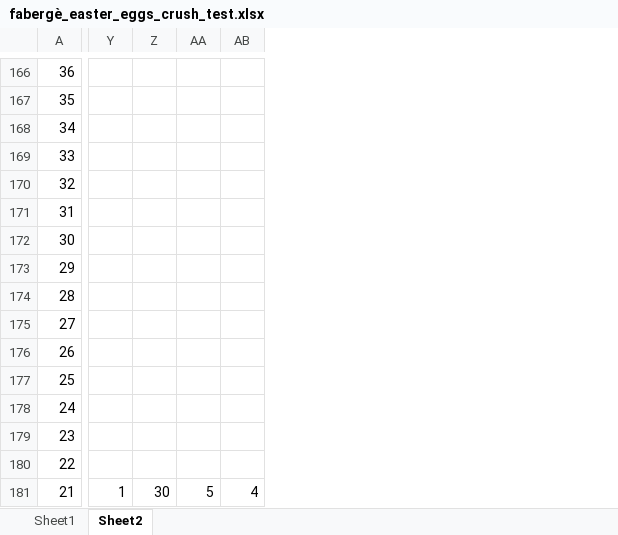
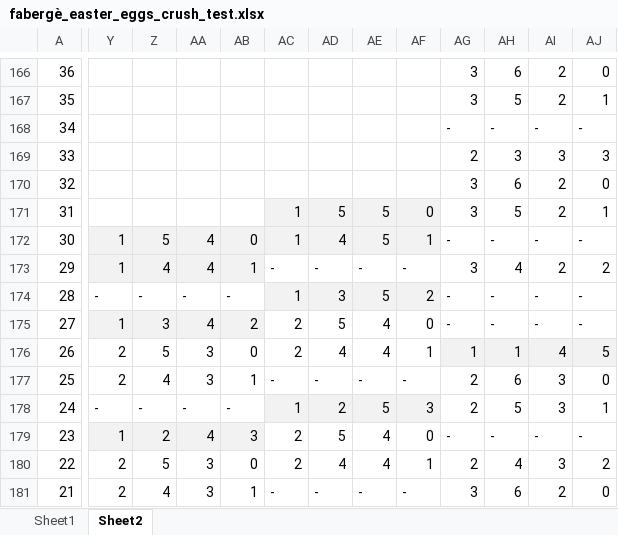
Before and after one commit to SophonAlpha/codewars, an Excel workbook: solutions/fabergè_easter_eggs_crush_test.xlsx, sheet Sheet2, drawn as a sheet; only a part is shown, gaps mark what is left out; values as stored, in another font and other column widths than the file's, no borders; removed rows and columns are numbered as before the commit, all else as after; the diff covers the shown part only; the diff names each change by its address in the sheet, - before the commit and + after, or states it on an @@ line.

Commit message:
manual samples in Excel

```diff
--- a/solutions/fabergè_easter_eggs_crush_test.xlsx (sheet Sheet2)
+++ b/solutions/fabergè_easter_eggs_crush_test.xlsx (sheet Sheet2)
-column Z, row 181: 30
+column AB, rows 172-181: 0 | 1 | - | 2 | 0 | 1 | - | 3 | 0 | 1
+column AC, rows 171-181: 1 | 1 | - | 1 | 2 | 2 | - | 1 | 2 | 2 | -
+column AD, rows 171-181: 5 | 4 | - | 3 | 5 | 4 | - | 2 | 5 | 4 | -
+column AE, rows 171-181: 5 | 5 | - | 5 | 4 | 4 | - | 5 | 4 | 4 | -
+column AF, rows 171-181: 0 | 1 | - | 2 | 0 | 1 | - | 3 | 0 | 1 | -
+column AG, rows 166-181: 3 | 3 | - | 2 | 3 | 3 | - | 3 | - | - | 1 | 2 | 2 | - | 2 | 3
+column AH, rows 166-181: 6 | 5 | - | 3 | 6 | 5 | - | 4 | - | - | 1 | 6 | 5 | - | 4 | 6
+column AI, rows 166-181: 2 | 2 | - | 3 | 2 | 2 | - | 2 | - | - | 4 | 3 | 3 | - | 3 | 2
+column AJ, rows 166-181: 0 | 1 | - | 3 | 0 | 1 | - | 2 | - | - | 5 | 0 | 1 | - | 2 | 0
-Y172:Y173: (empty)
+Y172:Y173: 1
-Y172:Y173 fill: none
+Y172:Y173 fill: #F2F2F2
-Z172: (empty)
+Z172: 5
-Z172:AA173 fill: none
+Z172:AA173 fill: #F2F2F2
-AA172:AA173: (empty)
+AA172:AA173: 4
-Z173: (empty)
+Z173: 4
-Y174: (empty)
+Y174: -
-Z174: (empty)
+Z174: -
-AA174: (empty)
+AA174: -
-Y175: (empty)
+Y175: 1
-Y175 fill: none
+Y175 fill: #F2F2F2
-Z175: (empty)
+Z175: 3
-Z175:AA175 fill: none
+Z175:AA175 fill: #F2F2F2
-AA175: (empty)
+AA175: 4
-Y176:Y177: (empty)
+Y176:Y177: 2
-Z176: (empty)
+Z176: 5
-AA176:AA177: (empty)
+AA176:AA177: 3
-Z177: (empty)
+Z177: 4
-Y178: (empty)
+Y178: -
-Z178: (empty)
+Z178: -
-AA178: (empty)
+AA178: -
-Y179: (empty)
+Y179: 1
-Y179 fill: none
+Y179 fill: #F2F2F2
-Z179: (empty)
+Z179: 2
-Z179:AA179 fill: none
+Z179:AA179 fill: #F2F2F2
-AA179: (empty)
+AA179: 4
-Y180: (empty)
+Y180: 2
-Z180: (empty)
+Z180: 5
-AA180: (empty)
+AA180: 3
-Y181: 1
+Y181: 2
-Z181: 5
+Z181: 4
-AA181: 4
+AA181: 3
```
Also changed, not shown: 4 added columns, 46 edited cells and cell formats elsewhere in this sheet, 1 other file.
